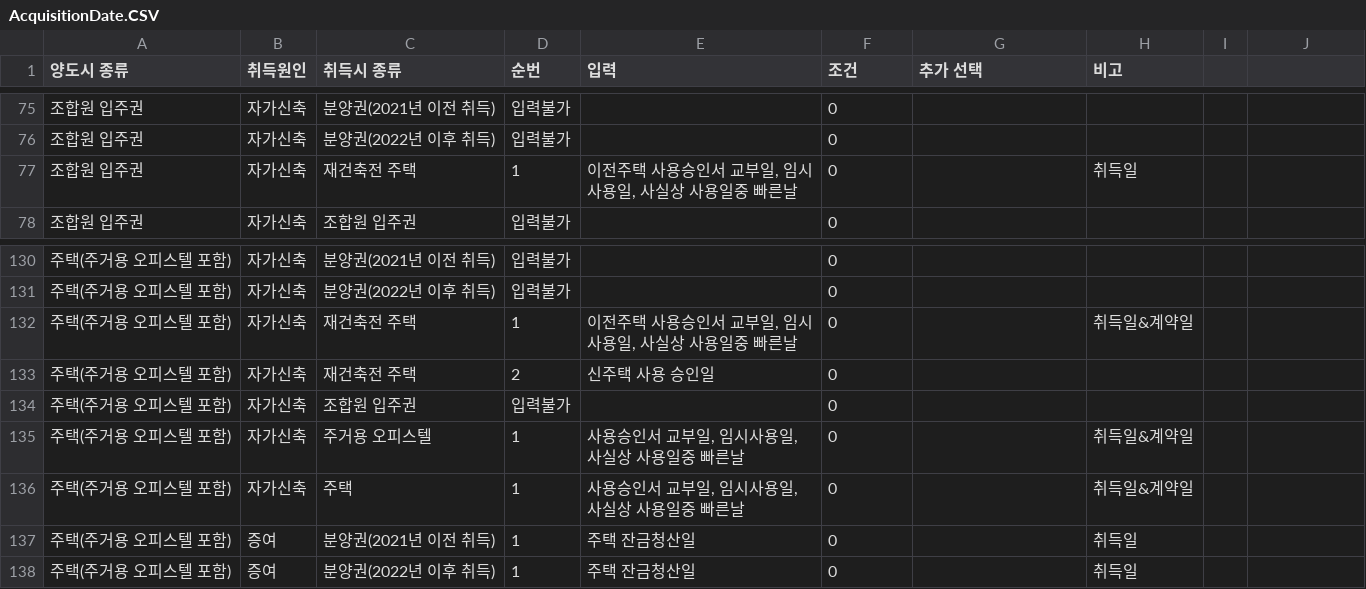
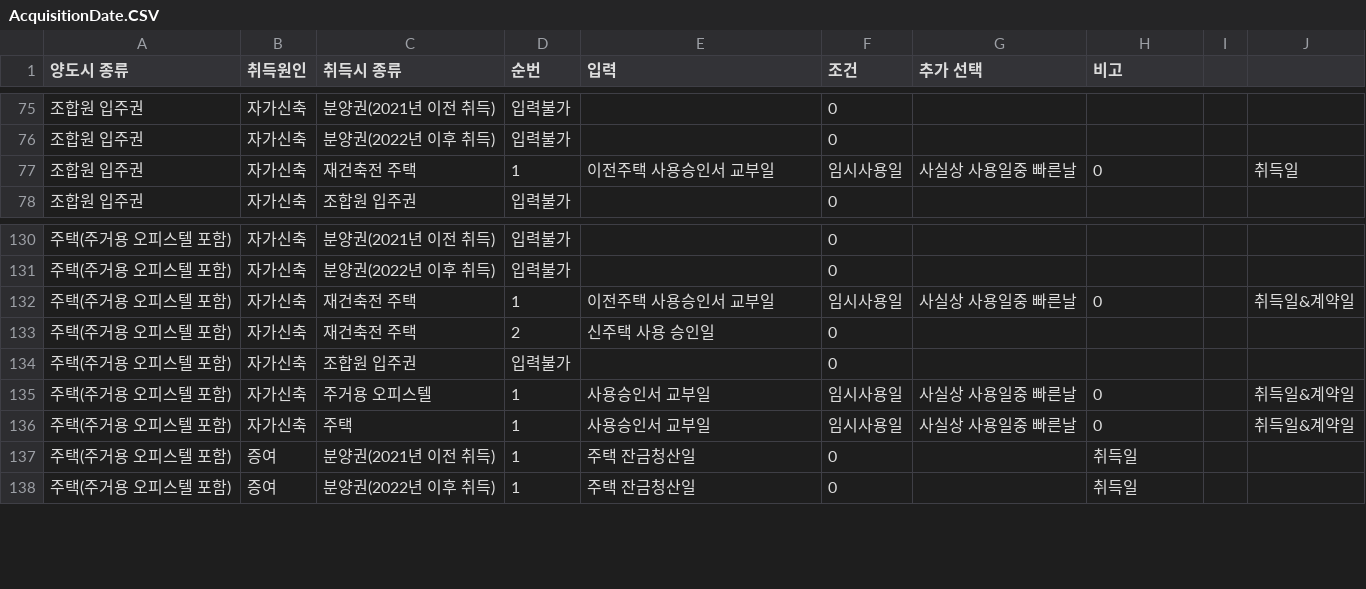
Before and after one commit to tyjeon24/grncwfnttfcato, a CSV file: assets/assets/capgain/AcquisitionDate.CSV, drawn as a sheet; only a part is shown, gaps mark what is left out; the diff names each change by its address in the sheet, - before the commit and + after, or states it on an @@ line.

```diff
--- a/assets/assets/capgain/AcquisitionDate.CSV
+++ b/assets/assets/capgain/AcquisitionDate.CSV
-E77 (입력): 이전주택 사용승인서 교부일, 임시사용일, 사실상 사용일중 빠른날
+E77 (입력): 이전주택 사용승인서 교부일
-F77 (조건): 0
+F77 (조건): 임시사용일
-G77 (추가 선택): (empty)
+G77 (추가 선택): 사실상 사용일중 빠른날
-H77 (비고): 취득일
+H77 (비고): 0
-J77: (empty)
+J77: 취득일
-E132 (입력): 이전주택 사용승인서 교부일, 임시사용일, 사실상 사용일중 빠른날
+E132 (입력): 이전주택 사용승인서 교부일
-F132 (조건): 0
+F132 (조건): 임시사용일
-G132 (추가 선택): (empty)
+G132 (추가 선택): 사실상 사용일중 빠른날
-H132 (비고): 취득일&계약일
+H132 (비고): 0
-J132: (empty)
+J132: 취득일&계약일
-E135:E136 (입력): 사용승인서 교부일, 임시사용일, 사실상 사용일중 빠른날
+E135:E136 (입력): 사용승인서 교부일
-F135:F136 (조건): 0
+F135:F136 (조건): 임시사용일
-G135:G136 (추가 선택): (empty)
+G135:G136 (추가 선택): 사실상 사용일중 빠른날
-H135:H136 (비고): 취득일&계약일
+H135:H136 (비고): 0
-J135:J136: (empty)
+J135:J136: 취득일&계약일
```
Also changed, not shown: 4 other files.
